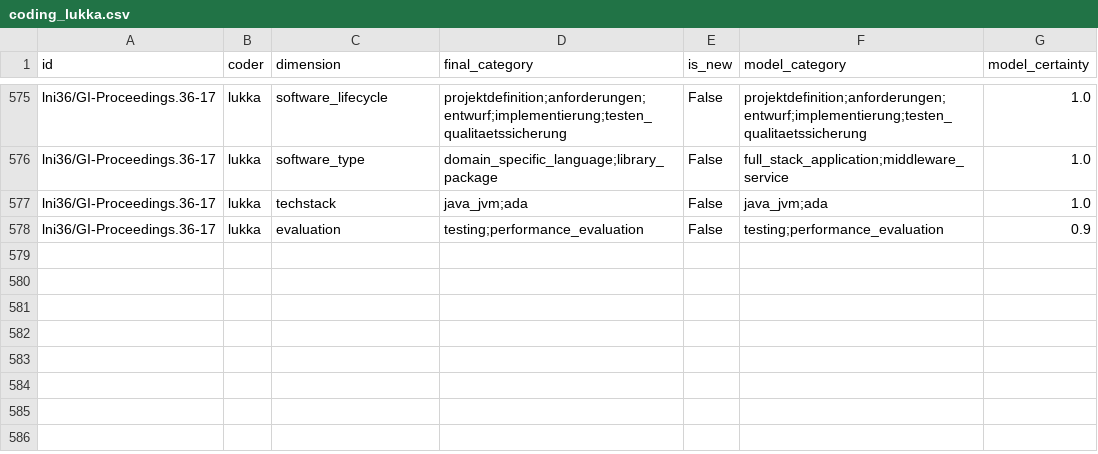
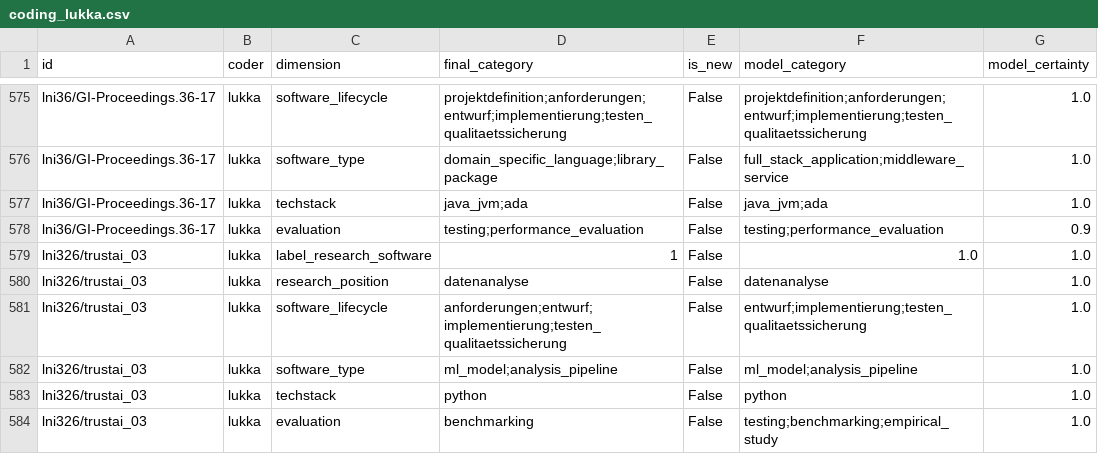
Before and after one commit to juliandehne/lni_study, a CSV file: goldstandard/coding_lukka.csv, drawn as a sheet; only a part is shown, gaps mark what is left out.

Commit message:
Neuster Stand

```diff
--- a/goldstandard/coding_lukka.csv
+++ b/goldstandard/coding_lukka.csv
@@ -578 +578,7 @@ lni36/GI-Proceedings.36-17,lukka,techstack,java_jvm;ada,False,java_jvm;ada,1.0
 lni36/GI-Proceedings.36-17,lukka,evaluation,testing;performance_evaluation,False,testing;performance_evaluation,0.9
+lni326/trustai_03,lukka,label_research_software,1,False,1.0,1.0
+lni326/trustai_03,lukka,research_position,datenanalyse,False,datenanalyse,1.0
+lni326/trustai_03,lukka,software_lifecycle,anforderungen;entwurf;implementierung;testen_qualitaetssicherung,False,entwurf;implementierung;testen_qualitaetssicherung,1.0
+lni326/trustai_03,lukka,software_type,ml_model;analysis_pipeline,False,ml_model;analysis_pipeline,1.0
+lni326/trustai_03,lukka,techstack,python,False,python,1.0
+lni326/trustai_03,lukka,evaluation,benchmarking,False,testing;benchmarking;empirical_study,1.0
```
